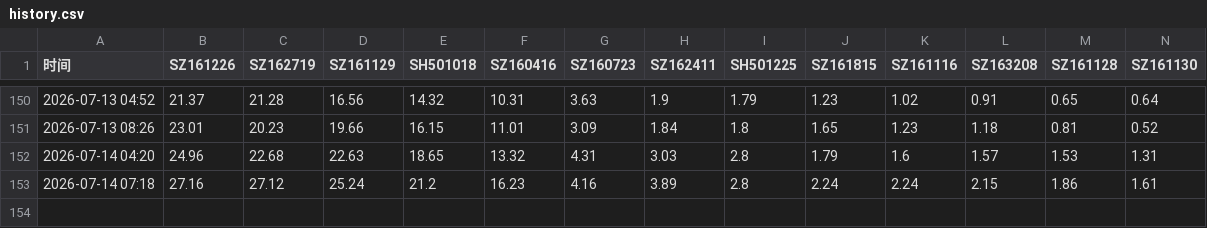
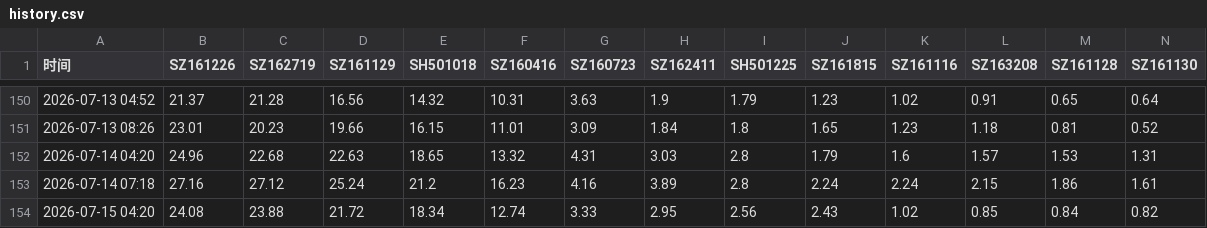
Before and after one commit to feixue1314/LOF-monitor, a CSV file: history.csv, drawn as a sheet; only a part is shown, gaps mark what is left out; rows hold the shown columns only; the diff names each change by its address in the sheet, - before the commit and + after, or states it on an @@ line.

```diff
--- a/history.csv
+++ b/history.csv
+row 154: 2026-07-15 04:20 | 24.08 | 23.88 | 21.72 | 18.34 | 12.74 | 3.33 | 2.95 | 2.56 | 2.43 | 1.02 | 0.85 | 0.84 | 0.82
```
